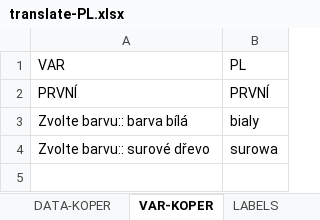
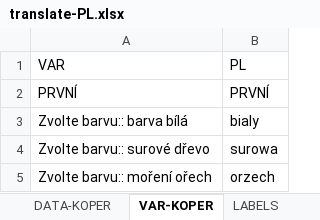
Before and after one commit to xaxamagyar/padrew-objednavka, an Excel workbook: translate-PL.xlsx, sheet VAR-KOPER, drawn as a sheet; values as stored, in another font and other column widths than the file's, no borders; the diff names each change by its address in the sheet, - before the commit and + after, or states it on an @@ line.

Commit message:
Automatická aktualizace překladové databáze z webové aplikace

```diff
--- a/translate-PL.xlsx (sheet VAR-KOPER)
+++ b/translate-PL.xlsx (sheet VAR-KOPER)
+row 5: Zvolte barvu:: moření ořech | orzech
```
